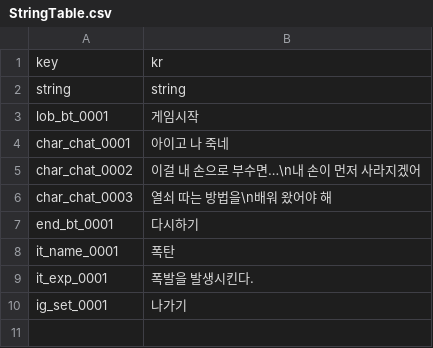
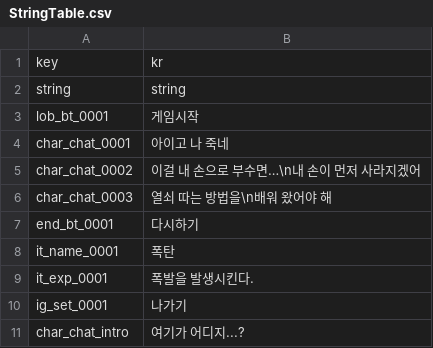
Before and after one commit to Yanghyeonyong/SandAndSwitch, a CSV file: Assets/Resources/Data/StringTable.csv, drawn as a sheet; the diff names each change by its address in the sheet, - before the commit and + after, or states it on an @@ line.

Commit message:
player IntroWalk

```diff
--- a/Assets/Resources/Data/StringTable.csv
+++ b/Assets/Resources/Data/StringTable.csv
+row 11: char_chat_intro | 여기가 어디지...?
```
Also changed, not shown: 2 other files.
